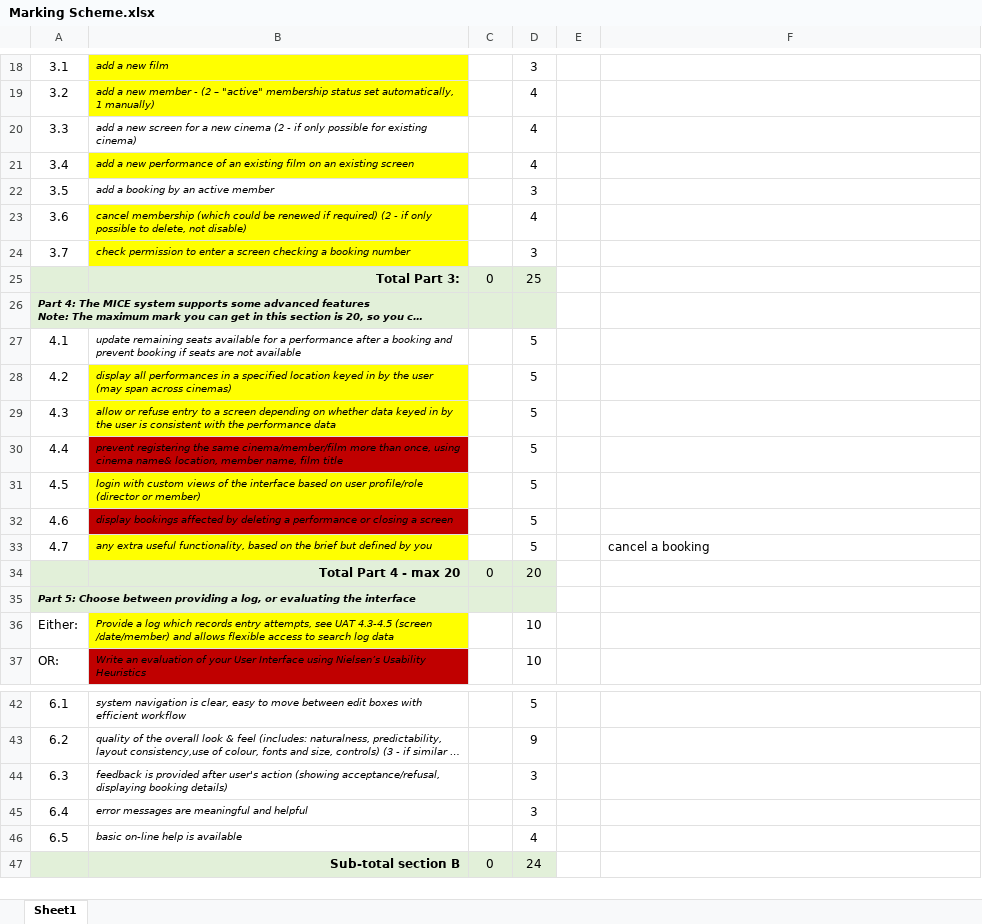
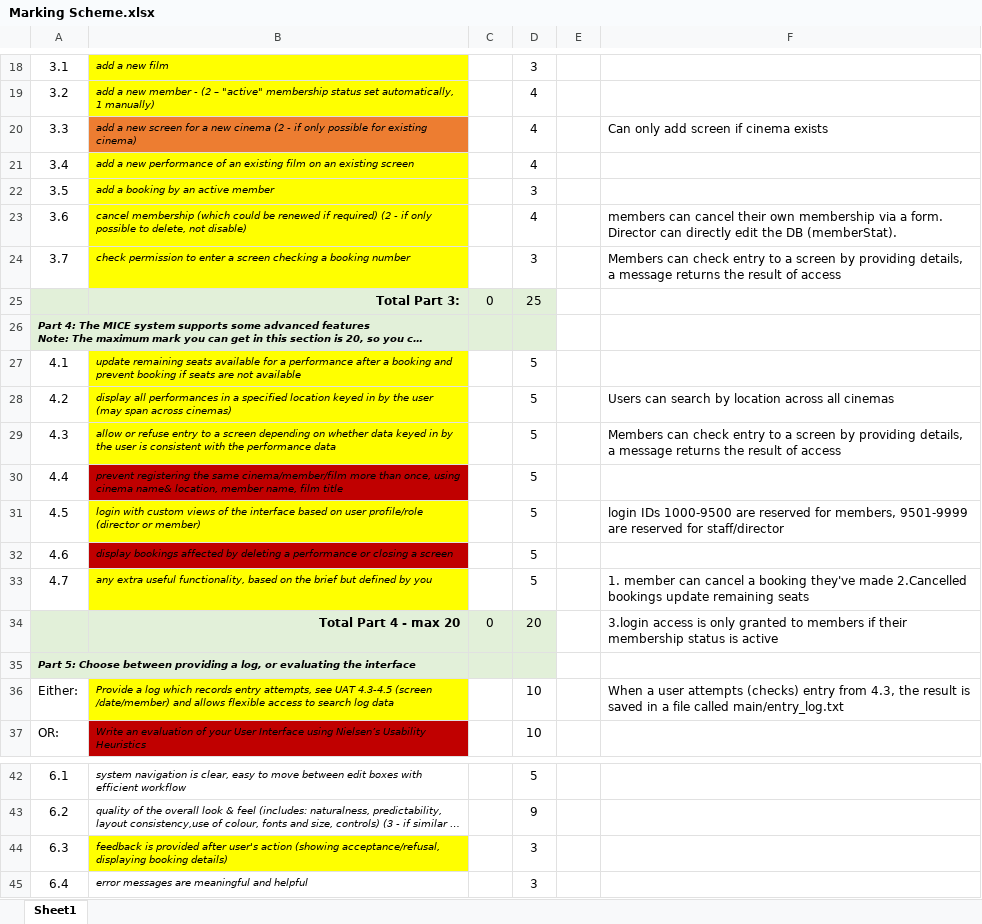
Before and after one commit to Aston13/Cinema-Group-Project, an Excel workbook: Documentation/Marking Scheme.xlsx, sheet Sheet1, drawn as a sheet; only a part is shown, gaps mark what is left out; the shorter side is filled out with more unchanged rows; long unchanged cells end in …; values as stored, in another font and other column widths than the file's, no borders; the diff names each change by its address in the sheet, - before the commit and + after, or states it on an @@ line.

Commit message:
Update Marking Scheme.xlsx

```diff
--- a/Documentation/Marking Scheme.xlsx (sheet Sheet1)
+++ b/Documentation/Marking Scheme.xlsx (sheet Sheet1)
-B20 fill: none
+B20 fill: #ED7D31
-F20: (empty)
+F20: Can only add screen if cinema exists
-B22 fill: none
+B22 fill: #FFFF00
-F23: (empty)
+F23: members can cancel their own membership via a form. Director can directly edit the DB (memberStat).
-F24: (empty)
+F24: Members can check entry to a screen by providing details, a message returns the result of access
-B27 fill: none
+B27 fill: #FFFF00
-F28: (empty)
+F28: Users can search by location across all cinemas
-F29: (empty)
+F29: Members can check entry to a screen by providing details, a message returns the result of access
-F31: (empty)
+F31: login IDs 1000-9500 are reserved for members, 9501-9999 are reserved for staff/director
-F33: cancel a booking
+F33: 1. member can cancel a booking they've made 2.Cancelled bookings update remaining seats
-F34: (empty)
+F34: 3.login access is only granted to members if their membership status is active
-F36: (empty)
+F36: When a user attempts (checks) entry from 4.3, the result is saved in a file called main/entry_log.txt
-B44 fill: none
+B44 fill: #FFFF00
```
